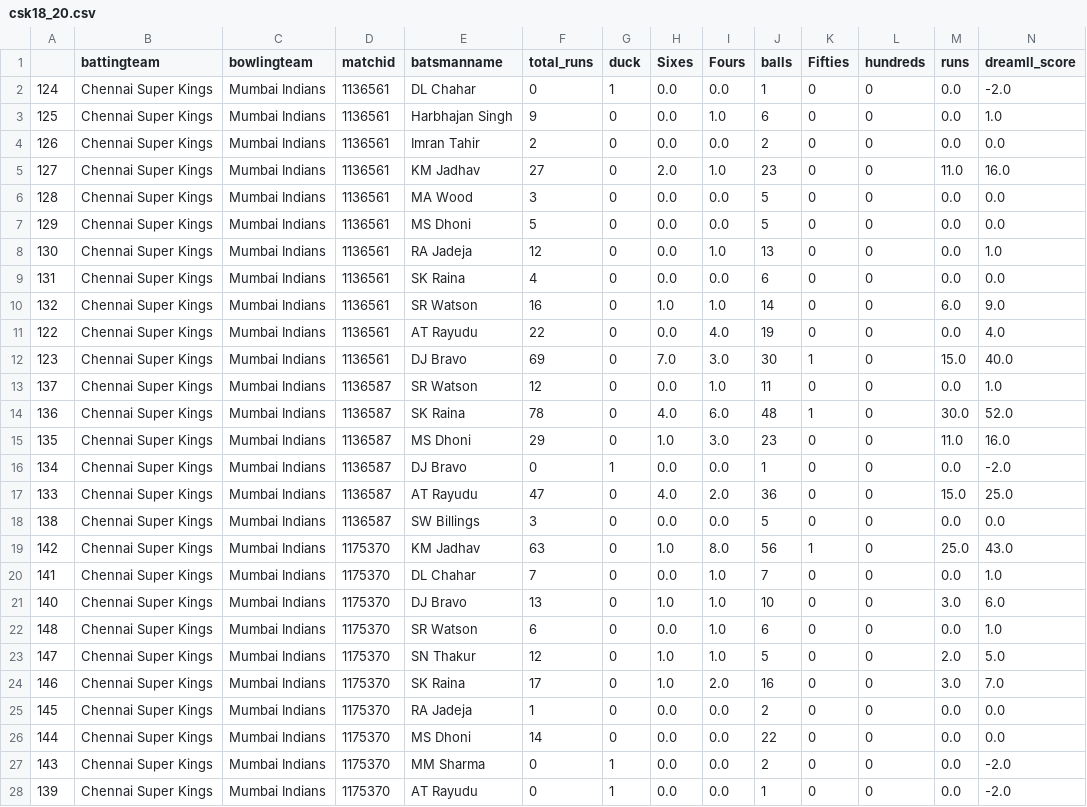
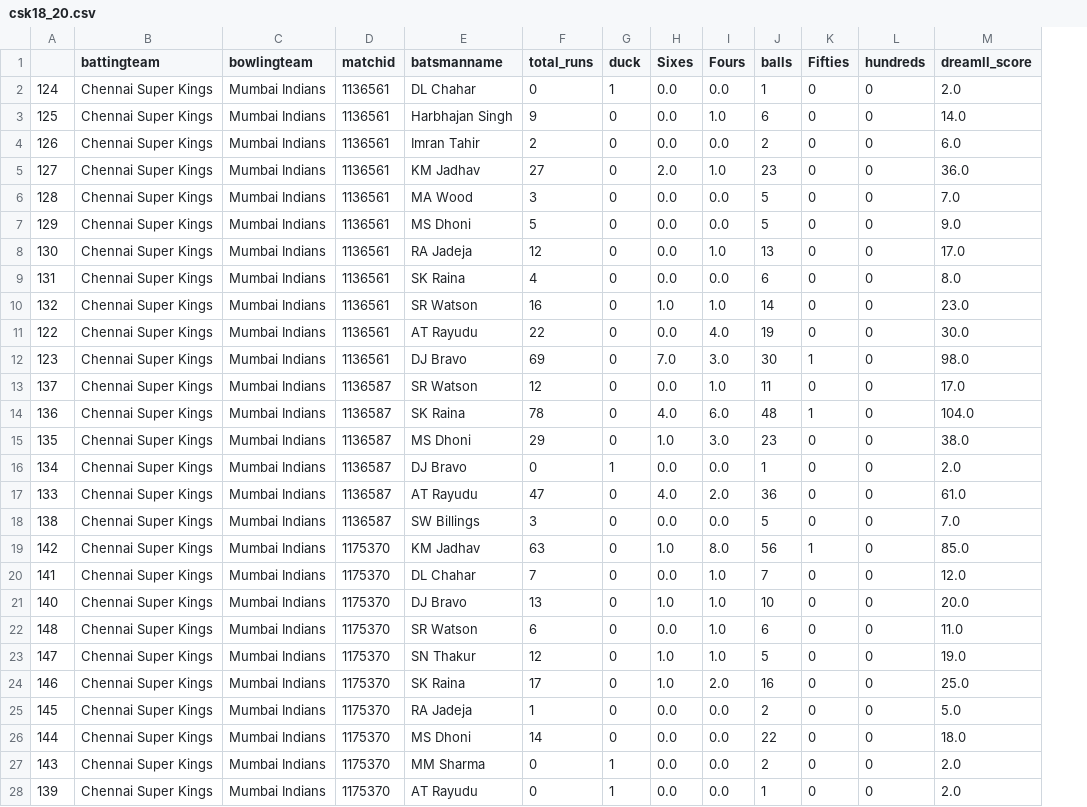
Before and after one commit to pranith7/dream11_prediction, a CSV file: PPP/csk18_20.csv, drawn as a sheet; only a part is shown; removed rows and columns are numbered as before the commit, all else as after; the diff covers the shown part only; the diff names each change by its address in the sheet, - before the commit and + after, or states it on an @@ line.

```diff
--- a/PPP/csk18_20.csv
+++ b/PPP/csk18_20.csv
-column M (runs), rows 2-28: 0.0 | 0.0 | 0.0 | 11.0 | 0.0 | 0.0 | 0.0 | 0.0 | 6.0 | 0.0 | 15.0 | 0.0 | 30.0 | 11.0 | 0.0 | 15.0 | 0.0 | 25.0 | 0.0 | 3.0 | 0.0 | 2.0 | 3.0 | 0.0 | 0.0 | 0.0 | 0.0
-M2 (dreamll_score): -2.0
+M2 (dreamll_score): 2.0
-M3 (dreamll_score): 1.0
+M3 (dreamll_score): 14.0
-M4 (dreamll_score): 0.0
+M4 (dreamll_score): 6.0
-M5 (dreamll_score): 16.0
+M5 (dreamll_score): 36.0
-M6 (dreamll_score): 0.0
+M6 (dreamll_score): 7.0
-M7 (dreamll_score): 0.0
+M7 (dreamll_score): 9.0
-M8 (dreamll_score): 1.0
+M8 (dreamll_score): 17.0
-M9 (dreamll_score): 0.0
+M9 (dreamll_score): 8.0
-M10 (dreamll_score): 9.0
+M10 (dreamll_score): 23.0
-M11 (dreamll_score): 4.0
+M11 (dreamll_score): 30.0
-M12 (dreamll_score): 40.0
+M12 (dreamll_score): 98.0
-M13 (dreamll_score): 1.0
+M13 (dreamll_score): 17.0
-M14 (dreamll_score): 52.0
+M14 (dreamll_score): 104.0
-M15 (dreamll_score): 16.0
+M15 (dreamll_score): 38.0
-M16 (dreamll_score): -2.0
+M16 (dreamll_score): 2.0
-M17 (dreamll_score): 25.0
+M17 (dreamll_score): 61.0
-M18 (dreamll_score): 0.0
+M18 (dreamll_score): 7.0
-M19 (dreamll_score): 43.0
+M19 (dreamll_score): 85.0
-M20 (dreamll_score): 1.0
+M20 (dreamll_score): 12.0
-M21 (dreamll_score): 6.0
+M21 (dreamll_score): 20.0
-M22 (dreamll_score): 1.0
+M22 (dreamll_score): 11.0
-M23 (dreamll_score): 5.0
+M23 (dreamll_score): 19.0
-M24 (dreamll_score): 7.0
+M24 (dreamll_score): 25.0
-M25 (dreamll_score): 0.0
+M25 (dreamll_score): 5.0
-M26 (dreamll_score): 0.0
+M26 (dreamll_score): 18.0
-M27:M28 (dreamll_score): -2.0
+M27:M28 (dreamll_score): 2.0
```
Also changed, not shown: 46 edited cells elsewhere in this file, PPP/mi18_20.csv, 2 other files.
